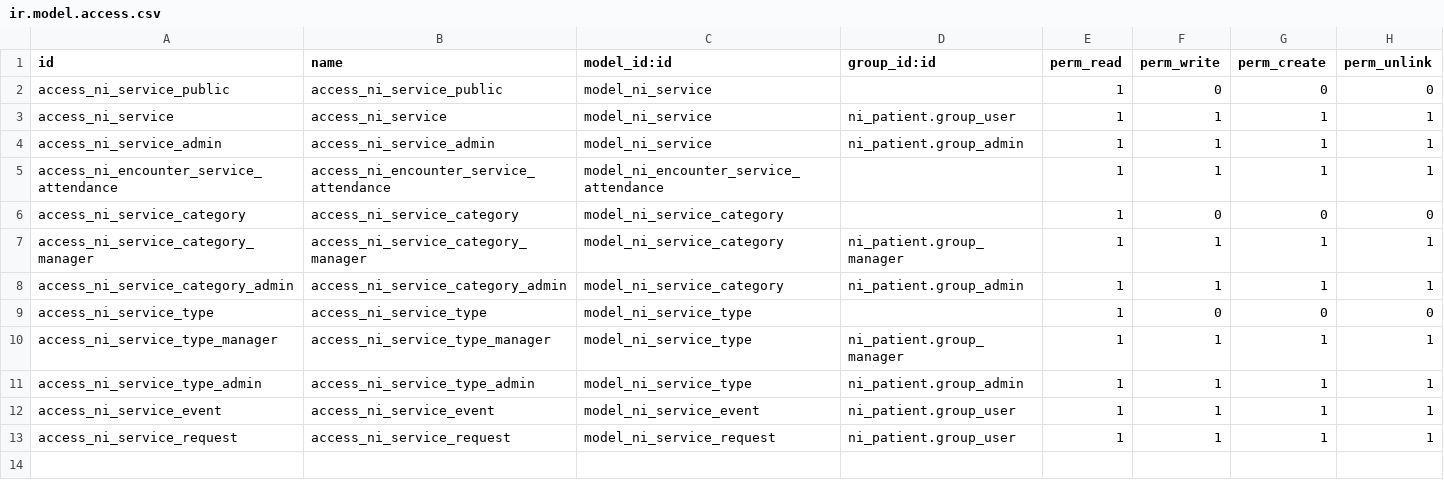
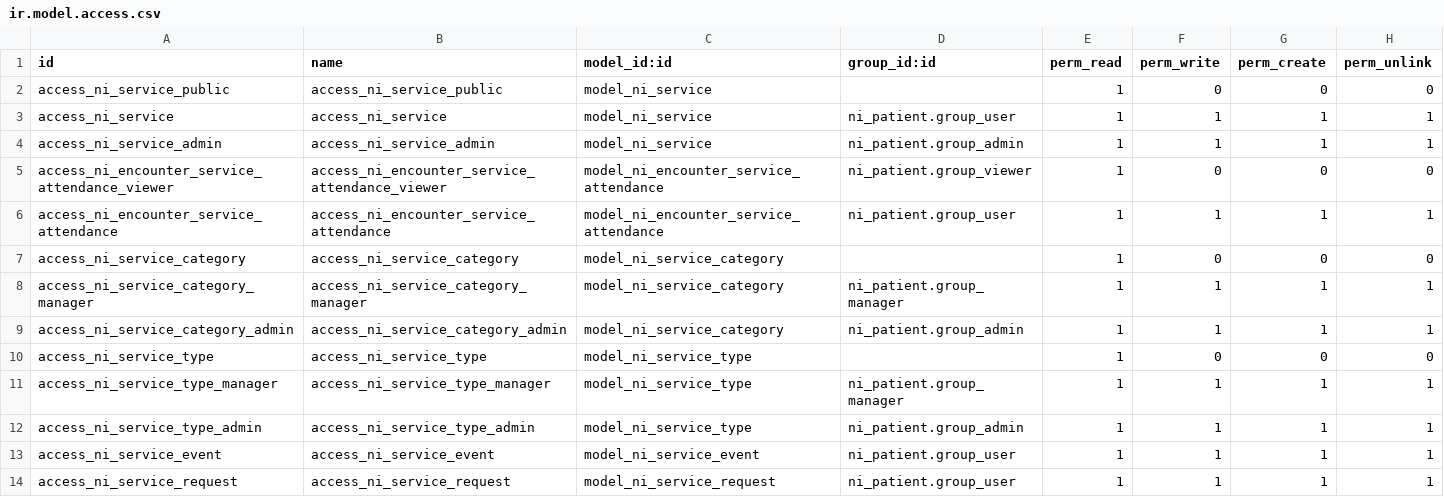
Before and after one commit to nirun-life/nirun, a CSV file: ni_service/security/ir.model.access.csv, drawn as a sheet.

Commit message:
[FIX] ni_service: groups on the attendance access
Viewers read and users edit, like the other models of the module.

```diff
--- a/ni_service/security/ir.model.access.csv
+++ b/ni_service/security/ir.model.access.csv
@@ -4,3 +4,4 @@ access_ni_service,access_ni_service,model_ni_service,ni_patient.group_user,1,1,1
 access_ni_service_admin,access_ni_service_admin,model_ni_service,ni_patient.group_admin,1,1,1,1
-access_ni_encounter_service_attendance,access_ni_encounter_service_attendance,model_ni_encounter_service_attendance,,1,1,1,1
+access_ni_encounter_service_attendance_viewer,access_ni_encounter_service_attendance_viewer,model_ni_encounter_service_attendance,ni_patient.group_viewer,1,0,0,0
+access_ni_encounter_service_attendance,access_ni_encounter_service_attendance,model_ni_encounter_service_attendance,ni_patient.group_user,1,1,1,1
 access_ni_service_category,access_ni_service_category,model_ni_service_category,,1,0,0,0
```
Also changed, not shown: 2 other files.
